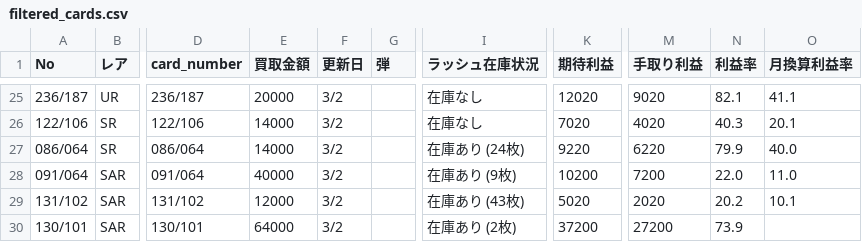
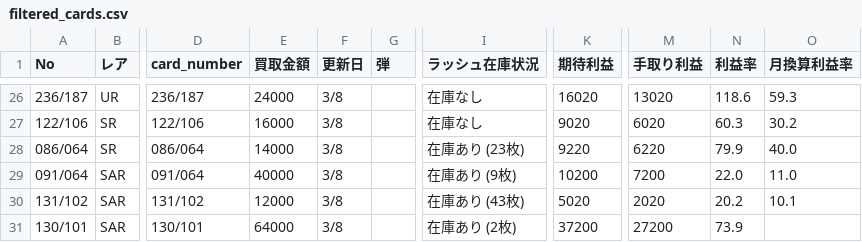
Before and after one commit to yousunafu/POKE-PSA10, a CSV file: filtered_cards.csv, drawn as a sheet; only a part is shown, gaps mark what is left out; addresses are those after the commit; the diff covers the shown part only; the diff names each change by its address in the sheet, - before the commit and + after, or states it on an @@ line.

```diff
--- a/filtered_cards.csv
+++ b/filtered_cards.csv
-E26 (買取金額): 20000
+E26 (買取金額): 24000
-F26:F31 (更新日): 3/2
+F26:F31 (更新日): 3/8
-K26 (期待利益): 12020
+K26 (期待利益): 16020
-M26 (手取り利益): 9020
+M26 (手取り利益): 13020
-N26 (利益率): 82.1
+N26 (利益率): 118.6
-O26 (月換算利益率): 41.1
+O26 (月換算利益率): 59.3
-E27 (買取金額): 14000
+E27 (買取金額): 16000
-K27 (期待利益): 7020
+K27 (期待利益): 9020
-M27 (手取り利益): 4020
+M27 (手取り利益): 6020
-N27 (利益率): 40.3
+N27 (利益率): 60.3
-O27 (月換算利益率): 20.1
+O27 (月換算利益率): 30.2
-I28 (ラッシュ在庫状況): 在庫あり (24枚)
+I28 (ラッシュ在庫状況): 在庫あり (23枚)
```
Also changed, not shown: 6 added rows and 98 edited cells elsewhere in this file, merged_card_data.csv, otachu_psa10.csv.
